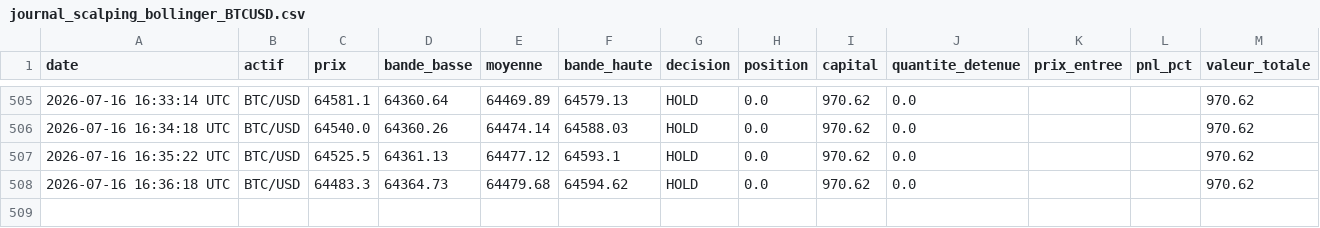
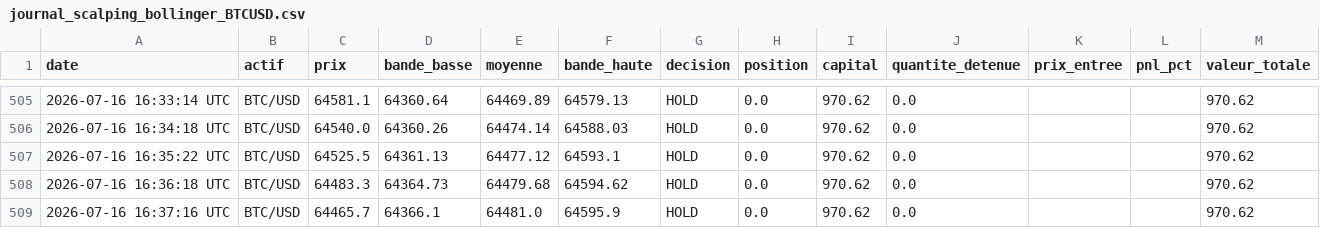
Before and after one commit to ohnonpaslui/Bot-Trading-v2, a CSV file: journal_scalping_bollinger_BTCUSD.csv, drawn as a sheet; only a part is shown, gaps mark what is left out; the diff names each change by its address in the sheet, - before the commit and + after, or states it on an @@ line.

Commit message:
Decision scalping du 2026-07-16 16:37:16 UTC

```diff
--- a/journal_scalping_bollinger_BTCUSD.csv
+++ b/journal_scalping_bollinger_BTCUSD.csv
+row 509: 2026-07-16 16:37:16 UTC | BTC/USD | 64465.7 | 64366.1 | 64481.0 | 64595.9 | HOLD | 0.0 | 970.62 | 0.0 |  |  | 970.62
```
Also changed, not shown: journal_scalping_bollinger_ETHUSD.csv.
